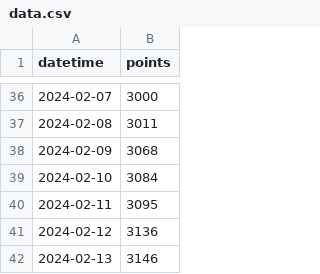
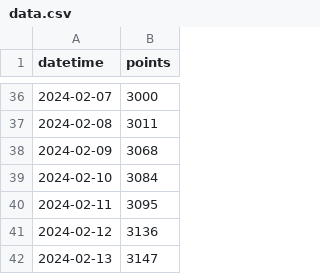
Before and after one commit to adeshpande03/LeetCode-Points-Graph, a CSV file: data.csv, drawn as a sheet; only a part is shown, gaps mark what is left out.

Commit message:
Update points_graph_rounded_corners.png

```diff
--- a/data.csv
+++ b/data.csv
@@ -41,2 +41,2 @@ datetime,points
 2024-02-12,3136
-2024-02-13,3146
+2024-02-13,3147
```
Also changed, not shown: 2 other files.
